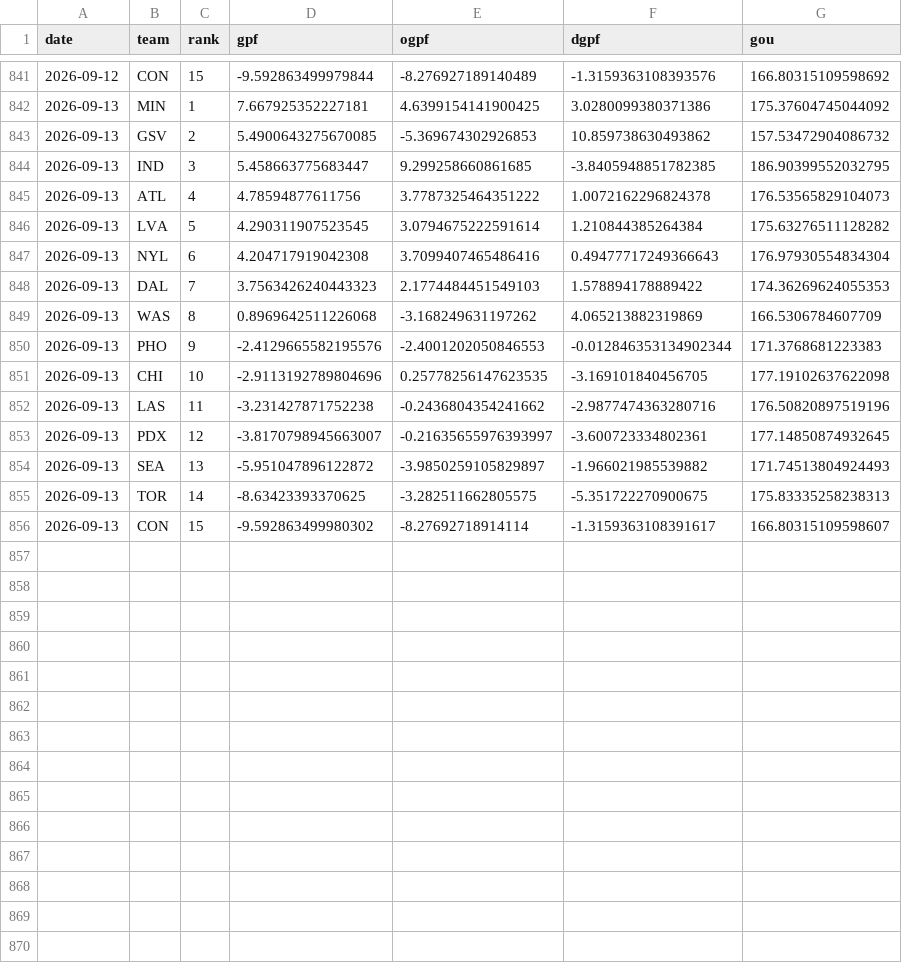
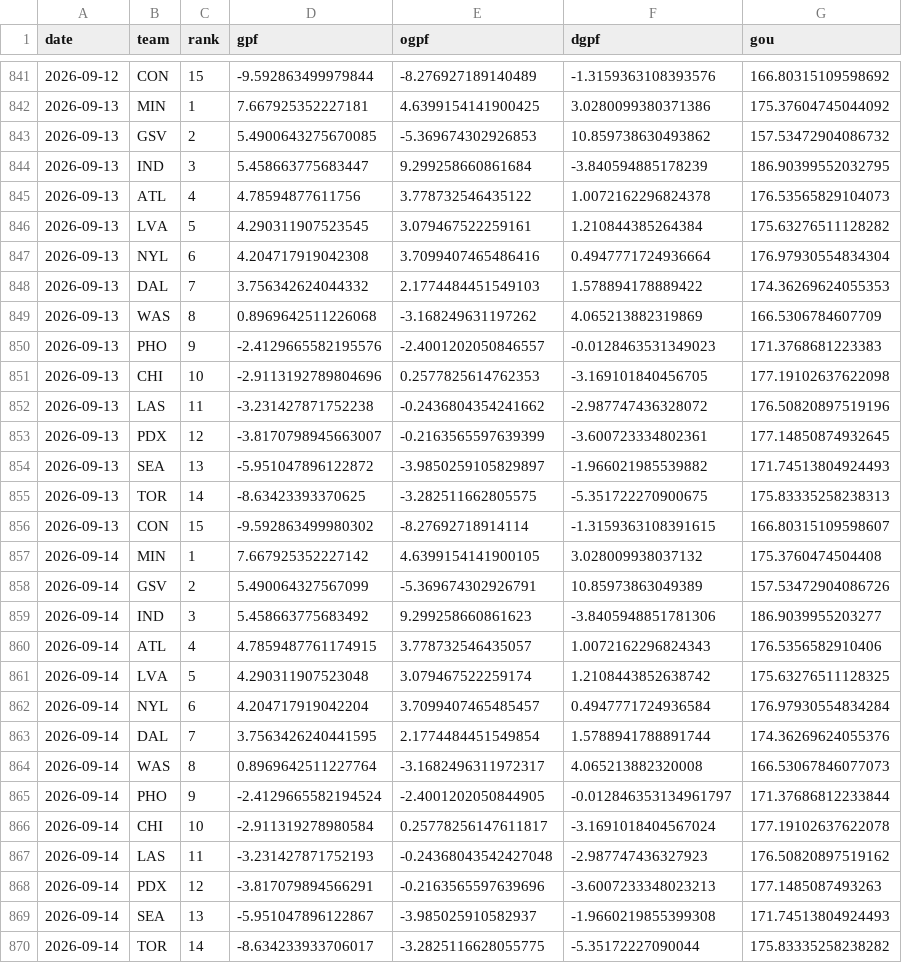
Before and after one commit to k-maaker/wnba-rankings, a CSV file: data/history.csv, drawn as a sheet; only a part is shown, gaps mark what is left out; the diff covers the shown part only.

```diff
--- a/data/history.csv
+++ b/data/history.csv
@@ -843,14 +843,28 @@ date,team,rank,gpf,ogpf,dgpf,gou
 2026-09-13,GSV,2,5.4900643275670085,-5.369674302926853,10.859738630493862,157.53472904086732
-2026-09-13,IND,3,5.458663775683447,9.299258660861685,-3.8405948851782385,186.90399552032795
-2026-09-13,ATL,4,4.78594877611756,3.7787325464351222,1.0072162296824378,176.53565829104073
-2026-09-13,LVA,5,4.290311907523545,3.0794675222591614,1.210844385264384,175.63276511128282
-2026-09-13,NYL,6,4.204717919042308,3.7099407465486416,0.49477717249366643,176.97930554834304
-2026-09-13,DAL,7,3.7563426240443323,2.1774484451549103,1.578894178889422,174.36269624055353
+2026-09-13,IND,3,5.458663775683447,9.299258660861684,-3.840594885178239,186.90399552032795
+2026-09-13,ATL,4,4.78594877611756,3.778732546435122,1.0072162296824378,176.53565829104073
+2026-09-13,LVA,5,4.290311907523545,3.079467522259161,1.210844385264384,175.63276511128282
+2026-09-13,NYL,6,4.204717919042308,3.7099407465486416,0.4947771724936664,176.97930554834304
+2026-09-13,DAL,7,3.756342624044332,2.1774484451549103,1.578894178889422,174.36269624055353
 2026-09-13,WAS,8,0.8969642511226068,-3.168249631197262,4.065213882319869,166.5306784607709
-2026-09-13,PHO,9,-2.4129665582195576,-2.4001202050846553,-0.012846353134902344,171.3768681223383
-2026-09-13,CHI,10,-2.9113192789804696,0.25778256147623535,-3.169101840456705,177.19102637622098
-2026-09-13,LAS,11,-3.231427871752238,-0.2436804354241662,-2.9877474363280716,176.50820897519196
-2026-09-13,PDX,12,-3.8170798945663007,-0.21635655976393997,-3.600723334802361,177.14850874932645
+2026-09-13,PHO,9,-2.4129665582195576,-2.4001202050846557,-0.0128463531349023,171.3768681223383
+2026-09-13,CHI,10,-2.9113192789804696,0.2577825614762353,-3.169101840456705,177.19102637622098
+2026-09-13,LAS,11,-3.231427871752238,-0.2436804354241662,-2.987747436328072,176.50820897519196
+2026-09-13,PDX,12,-3.8170798945663007,-0.2163565597639399,-3.600723334802361,177.14850874932645
 2026-09-13,SEA,13,-5.951047896122872,-3.9850259105829897,-1.966021985539882,171.74513804924493
 2026-09-13,TOR,14,-8.63423393370625,-3.282511662805575,-5.351722270900675,175.83335258238313
-2026-09-13,CON,15,-9.592863499980302,-8.27692718914114,-1.3159363108391617,166.80315109598607
+2026-09-13,CON,15,-9.592863499980302,-8.27692718914114,-1.3159363108391615,166.80315109598607
+2026-09-14,MIN,1,7.667925352227142,4.6399154141900105,3.028009938037132,175.3760474504408
+2026-09-14,GSV,2,5.490064327567099,-5.369674302926791,10.85973863049389,157.53472904086726
+2026-09-14,IND,3,5.458663775683492,9.299258660861623,-3.8405948851781306,186.9039955203277
+2026-09-14,ATL,4,4.7859487761174915,3.778732546435057,1.0072162296824343,176.5356582910406
+2026-09-14,LVA,5,4.290311907523048,3.079467522259174,1.2108443852638742,175.63276511128325
+2026-09-14,NYL,6,4.204717919042204,3.7099407465485457,0.4947771724936584,176.97930554834284
+2026-09-14,DAL,7,3.7563426240441595,2.1774484451549854,1.5788941788891744,174.36269624055376
+2026-09-14,WAS,8,0.8969642511227764,-3.1682496311972317,4.065213882320008,166.53067846077073
+2026-09-14,PHO,9,-2.4129665582194524,-2.4001202050844905,-0.012846353134961797,171.37686812233844
+2026-09-14,CHI,10,-2.911319278980584,0.25778256147611817,-3.1691018404567024,177.19102637622078
+2026-09-14,LAS,11,-3.231427871752193,-0.24368043542427048,-2.987747436327923,176.50820897519162
+2026-09-14,PDX,12,-3.817079894566291,-0.2163565597639696,-3.6007233348023213,177.1485087493263
+2026-09-14,SEA,13,-5.951047896122867,-3.985025910582937,-1.9660219855399308,171.74513804924493
+2026-09-14,TOR,14,-8.634233933706017,-3.2825116628055775,-5.35172227090044,175.83335258238282
```
Also changed, not shown: 1 added row elsewhere in this file, data/games.csv, docs/rankings.csv, 1 other file.
